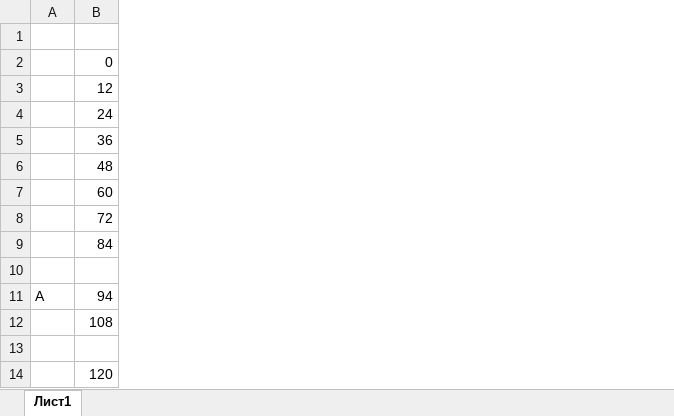
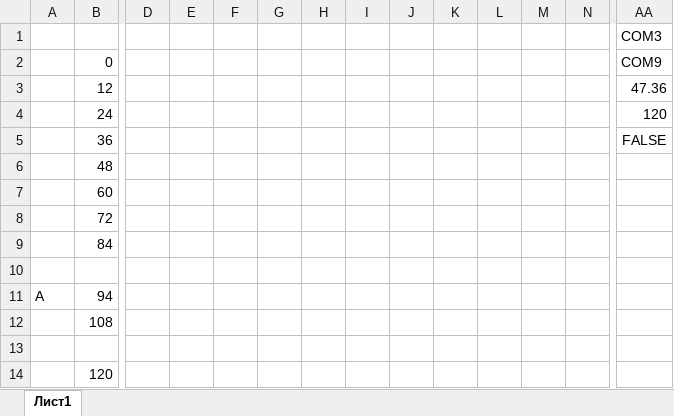
Before and after one commit to Z0R7N/Linearity, an Excel workbook: applications/VBA/testLine.xlsm, sheet Лист1, drawn as a sheet; only a part is shown, gaps mark what is left out; values as stored, in another font and other column widths than the file's, no borders; the diff covers the shown part only; the diff names each change by its address in the sheet, - before the commit and + after, or states it on an @@ line.

```diff
--- a/applications/VBA/testLine.xlsm (sheet Лист1)
+++ b/applications/VBA/testLine.xlsm (sheet Лист1)
+column D, empty
+column E, empty
+column F, empty
+column G, empty
+column H, empty
+column I, empty
+column J, empty
+column K, empty
+column L, empty
+column M, empty
+column N, empty
+column AA, rows 1-5: COM3 | COM9 | 47.36 | 120 | FALSE
```
Also changed, not shown: 12 added columns elsewhere in this sheet, 2 other files.
